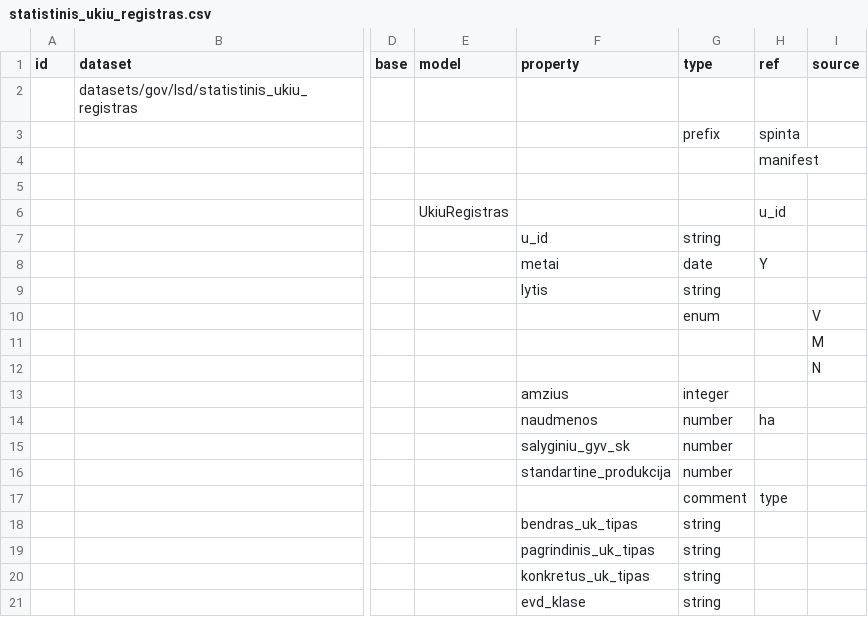
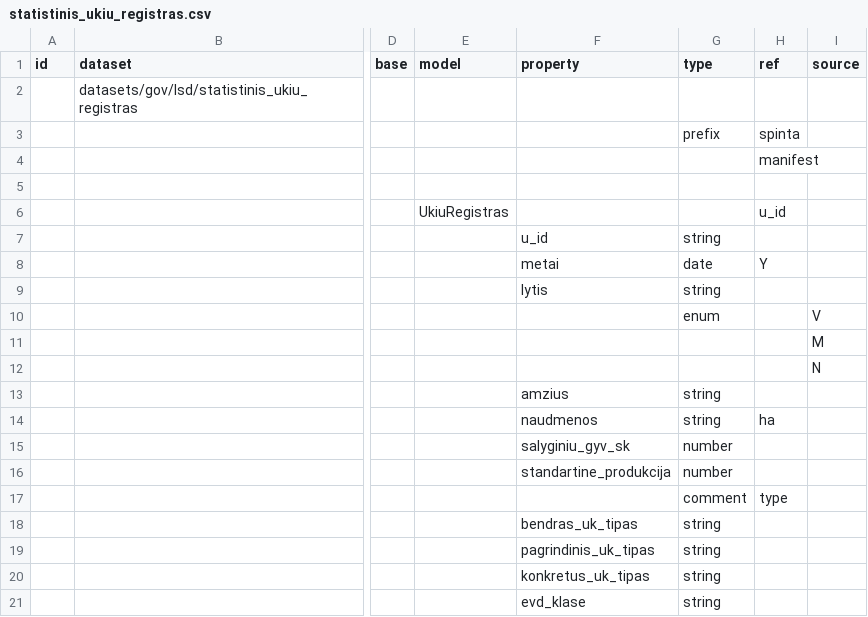
Before and after one commit to atviriduomenys/manifest, a CSV file: datasets/gov/lsd/statistinis_ukiu_registras.csv, drawn as a sheet; only a part is shown, gaps mark what is left out; the diff names each change by its address in the sheet, - before the commit and + after, or states it on an @@ line.

Commit message:
Change data types for age and land area fields to 'string'
Amžius ir plotas nurodomas kaip intervalas, todėl 'string'.

```diff
--- a/datasets/gov/lsd/statistinis_ukiu_registras.csv
+++ b/datasets/gov/lsd/statistinis_ukiu_registras.csv
-G13 (type): integer
+G13 (type): string
-G14 (type): number
+G14 (type): string
```
